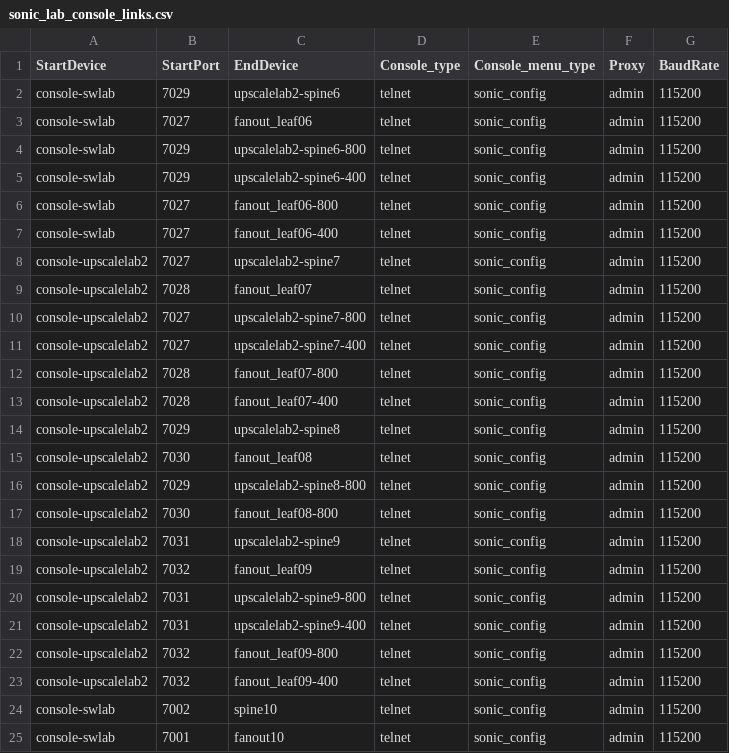
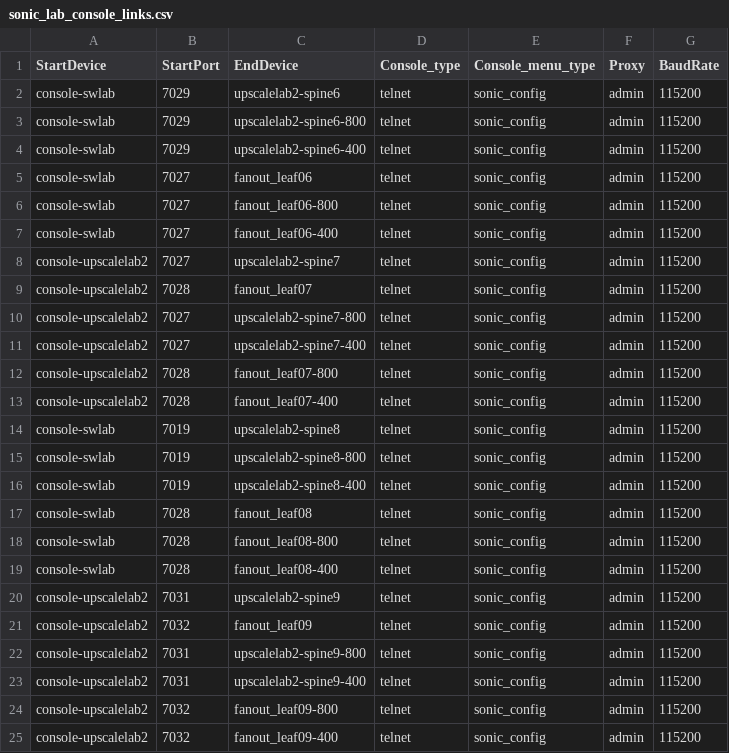
Before and after one commit to mkim-upscaleai/mkim-upscaleai, a CSV file: ansible/files/sonic_lab_console_links.csv, drawn as a sheet; only a part is shown; the shorter side is filled out with more unchanged rows.

```diff
--- a/ansible/files/sonic_lab_console_links.csv
+++ b/ansible/files/sonic_lab_console_links.csv
@@ -2,5 +2,5 @@ StartDevice,StartPort,EndDevice,Console_type,Console_menu_type,Proxy,BaudRate
 console-swlab,7029,upscalelab2-spine6,telnet,sonic_config,admin,115200
-console-swlab,7027,fanout_leaf06,telnet,sonic_config,admin,115200
 console-swlab,7029,upscalelab2-spine6-800,telnet,sonic_config,admin,115200
 console-swlab,7029,upscalelab2-spine6-400,telnet,sonic_config,admin,115200
+console-swlab,7027,fanout_leaf06,telnet,sonic_config,admin,115200
 console-swlab,7027,fanout_leaf06-800,telnet,sonic_config,admin,115200
@@ -13,6 +13,8 @@ console-upscalelab2,7028,fanout_leaf07-800,telnet,sonic_config,admin,115200
 console-upscalelab2,7028,fanout_leaf07-400,telnet,sonic_config,admin,115200
-console-upscalelab2,7029,upscalelab2-spine8,telnet,sonic_config,admin,115200
-console-upscalelab2,7030,fanout_leaf08,telnet,sonic_config,admin,115200
-console-upscalelab2,7029,upscalelab2-spine8-800,telnet,sonic_config,admin,115200
-console-upscalelab2,7030,fanout_leaf08-800,telnet,sonic_config,admin,115200
+console-swlab,7019,upscalelab2-spine8,telnet,sonic_config,admin,115200
+console-swlab,7019,upscalelab2-spine8-800,telnet,sonic_config,admin,115200
+console-swlab,7019,upscalelab2-spine8-400,telnet,sonic_config,admin,115200
+console-swlab,7028,fanout_leaf08,telnet,sonic_config,admin,115200
+console-swlab,7028,fanout_leaf08-800,telnet,sonic_config,admin,115200
+console-swlab,7028,fanout_leaf08-400,telnet,sonic_config,admin,115200
 console-upscalelab2,7031,upscalelab2-spine9,telnet,sonic_config,admin,115200
```
Also changed, not shown: ansible/files/sonic_lab_devices.csv, ansible/files/sonic_lab_pdu_links.csv, 6 other files.
